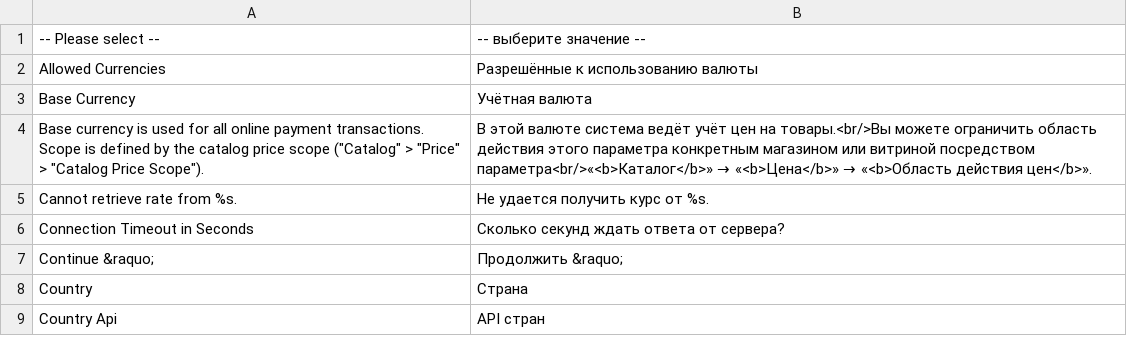
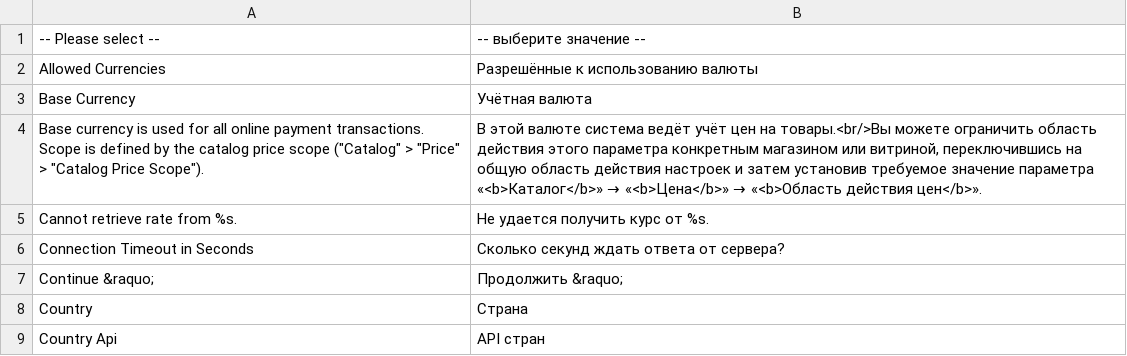
Before and after one commit to magento-russia/2, a CSV file: app/locale/ru_DF/Mage_Directory.csv, drawn as a sheet; only a part is shown.

Commit message:
no message

```diff
--- a/app/locale/ru_DF/Mage_Directory.csv
+++ b/app/locale/ru_DF/Mage_Directory.csv
@@ -3,3 +3,3 @@
 "Base Currency","Учётная валюта"
-"Base currency is used for all online payment transactions. Scope is defined by the catalog price scope (""Catalog"" > ""Price"" > ""Catalog Price Scope"").","В этой валюте система ведёт учёт цен на товары.<br/>Вы можете ограничить область действия этого параметра конкретным магазином или витриной посредством параметра<br/>«<b>Каталог</b>» → «<b>Цена</b>» → «<b>Область действия цен</b>»."
+"Base currency is used for all online payment transactions. Scope is defined by the catalog price scope (""Catalog"" > ""Price"" > ""Catalog Price Scope"").","В этой валюте система ведёт учёт цен на товары.<br/>Вы можете ограничить область действия этого параметра конкретным магазином или витриной, переключившись на общую область действия настроек и затем установив требуемое значение параметра «<b>Каталог</b>» → «<b>Цена</b>» → «<b>Область действия цен</b>»."
 "Cannot retrieve rate from %s.","Не удается получить курс от %s."
```
